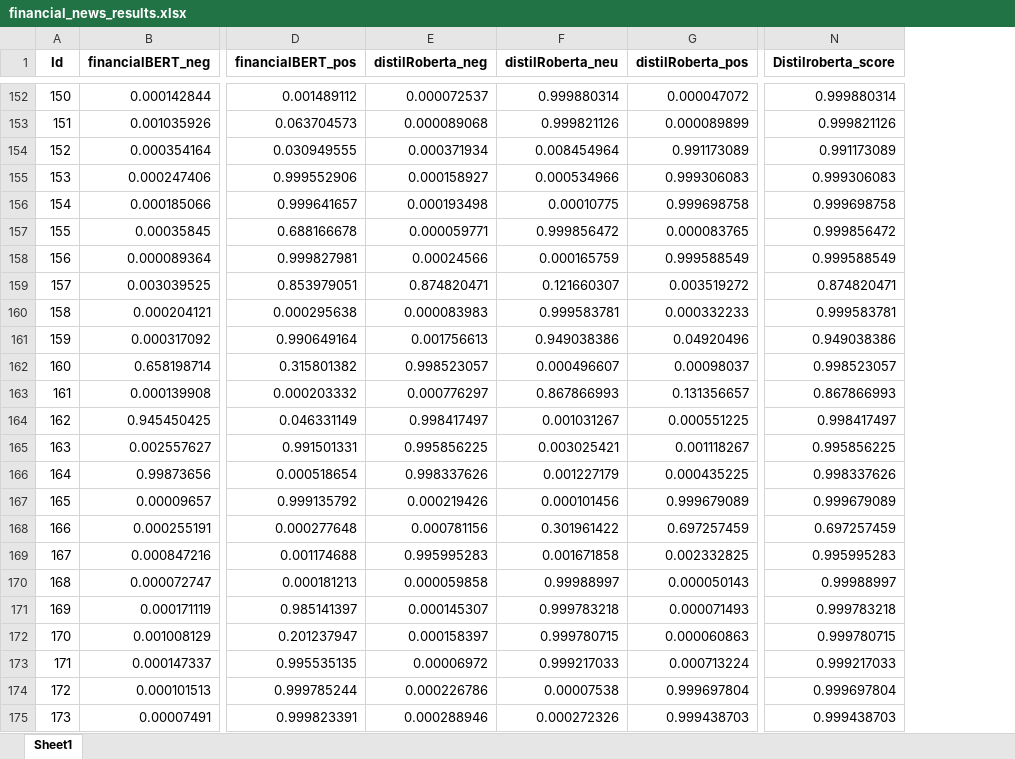
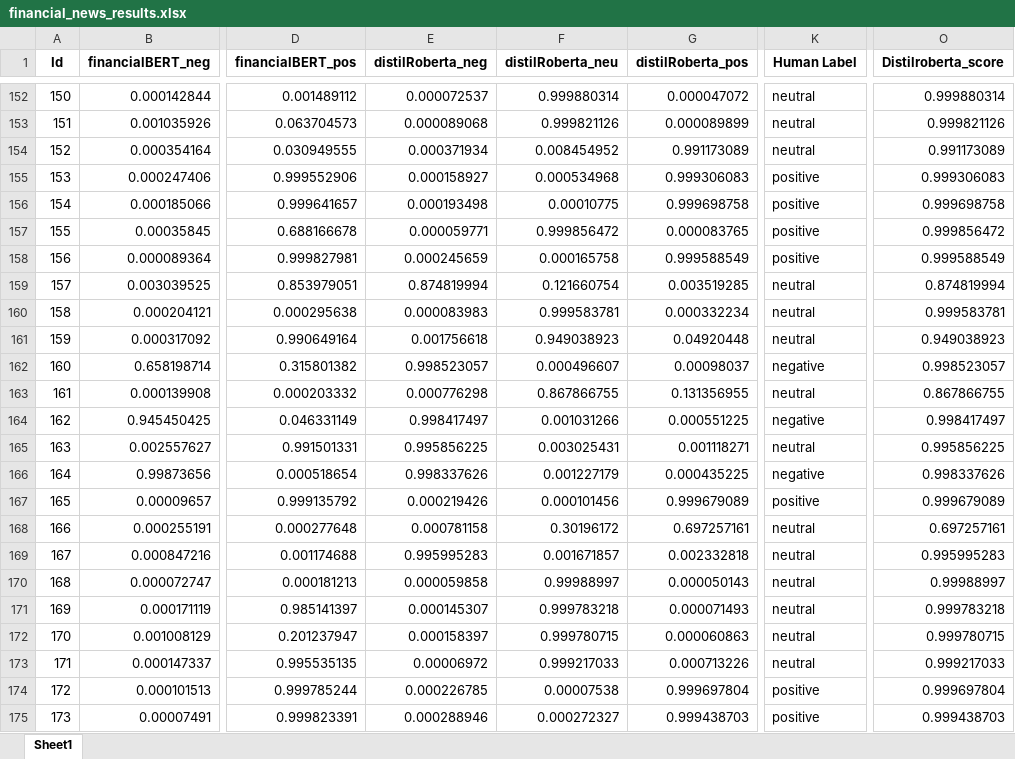
Before and after one commit to IamXiaoYao/Analysis-of-financial-news-sentiment, an Excel workbook: NLP/financial_news_results.xlsx, sheet Sheet1, drawn as a sheet; only a part is shown, gaps mark what is left out; values as stored, in another font and other column widths than the file's, no borders; addresses are those after the commit; the diff covers the shown part only; the diff names each change by its address in the sheet, - before the commit and + after, or states it on an @@ line.

```diff
--- a/NLP/financial_news_results.xlsx (sheet Sheet1)
+++ b/NLP/financial_news_results.xlsx (sheet Sheet1)
+column K (Human Label), rows 152-175: neutral | neutral | neutral | positive | positive | positive | positive | neutral | neutral | neutral | negative | neutral | negative | neutral | negative | positive | neutral | neutral | neutral | neutral | neutral | neutral | positive | positive
-F154 (distilRoberta_neu): 0.008454964
+F154 (distilRoberta_neu): 0.008454952
-F155 (distilRoberta_neu): 0.000534966
+F155 (distilRoberta_neu): 0.000534968
-E158 (distilRoberta_neg): 0.00024566
+E158 (distilRoberta_neg): 0.000245659
-F158 (distilRoberta_neu): 0.000165759
+F158 (distilRoberta_neu): 0.000165758
-E159 (distilRoberta_neg): 0.874820471
+E159 (distilRoberta_neg): 0.874819994
-F159 (distilRoberta_neu): 0.121660307
+F159 (distilRoberta_neu): 0.121660754
-G159 (distilRoberta_pos): 0.003519272
+G159 (distilRoberta_pos): 0.003519285
-O159 (Distilroberta_score): 0.874820471
+O159 (Distilroberta_score): 0.874819994
-G160 (distilRoberta_pos): 0.000332233
+G160 (distilRoberta_pos): 0.000332234
-E161 (distilRoberta_neg): 0.001756613
+E161 (distilRoberta_neg): 0.001756618
-F161 (distilRoberta_neu): 0.949038386
+F161 (distilRoberta_neu): 0.949038923
-G161 (distilRoberta_pos): 0.04920496
+G161 (distilRoberta_pos): 0.04920448
-O161 (Distilroberta_score): 0.949038386
+O161 (Distilroberta_score): 0.949038923
-E163 (distilRoberta_neg): 0.000776297
+E163 (distilRoberta_neg): 0.000776298
-F163 (distilRoberta_neu): 0.867866993
+F163 (distilRoberta_neu): 0.867866755
-G163 (distilRoberta_pos): 0.131356657
+G163 (distilRoberta_pos): 0.131356955
-O163 (Distilroberta_score): 0.867866993
+O163 (Distilroberta_score): 0.867866755
-F164 (distilRoberta_neu): 0.001031267
+F164 (distilRoberta_neu): 0.001031266
-F165 (distilRoberta_neu): 0.003025421
+F165 (distilRoberta_neu): 0.003025431
-G165 (distilRoberta_pos): 0.001118267
+G165 (distilRoberta_pos): 0.001118271
-E168 (distilRoberta_neg): 0.000781156
+E168 (distilRoberta_neg): 0.000781158
-F168 (distilRoberta_neu): 0.301961422
+F168 (distilRoberta_neu): 0.30196172
-G168 (distilRoberta_pos): 0.697257459
+G168 (distilRoberta_pos): 0.697257161
-O168 (Distilroberta_score): 0.697257459
+O168 (Distilroberta_score): 0.697257161
-F169 (distilRoberta_neu): 0.001671858
+F169 (distilRoberta_neu): 0.001671857
-G169 (distilRoberta_pos): 0.002332825
+G169 (distilRoberta_pos): 0.002332818
-G173 (distilRoberta_pos): 0.000713224
+G173 (distilRoberta_pos): 0.000713226
-E174 (distilRoberta_neg): 0.000226786
+E174 (distilRoberta_neg): 0.000226785
-F175 (distilRoberta_neu): 0.000272326
+F175 (distilRoberta_neu): 0.000272327
```
Also changed, not shown: 423 edited cells elsewhere in this sheet, 4 other files.
